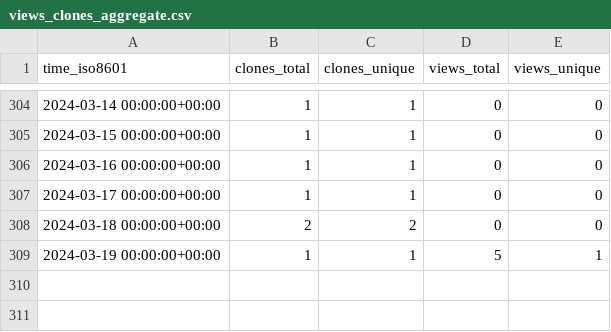
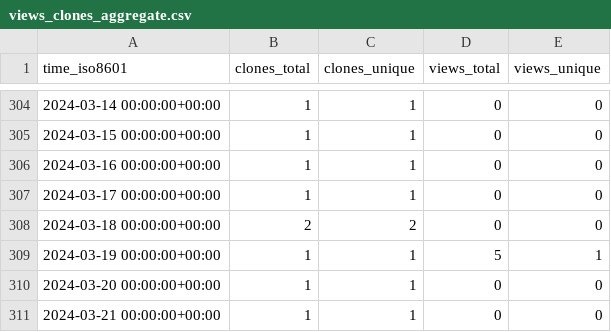
Before and after one commit to ErnakovichLab/metagenomic_methods_ernakovich_lab, a CSV file: ErnakovichLab/metagenomic_methods_ernakovich_lab/ghrs-data/views_clones_aggregate.csv, drawn as a sheet; only a part is shown, gaps mark what is left out; the diff names each change by its address in the sheet, - before the commit and + after, or states it on an @@ line.

```diff
--- a/ErnakovichLab/metagenomic_methods_ernakovich_lab/ghrs-data/views_clones_aggregate.csv
+++ b/ErnakovichLab/metagenomic_methods_ernakovich_lab/ghrs-data/views_clones_aggregate.csv
+row 310: 2024-03-20 00:00:00+00:00 | 1 | 1 | 0 | 0
+row 311: 2024-03-21 00:00:00+00:00 | 1 | 1 | 0 | 0
```
Also changed, not shown: 1 other file.
